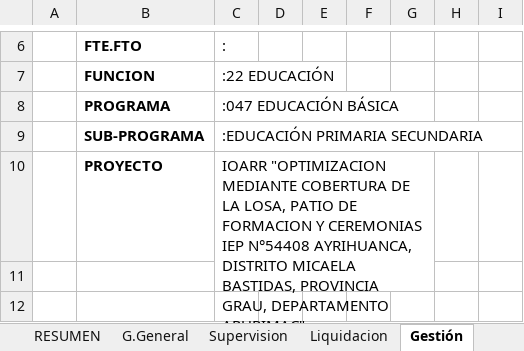
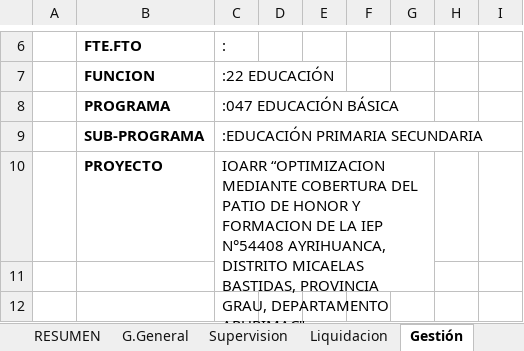
Before and after one commit to ORFEI-GRAP/IOARR0006, an Excel workbook: 7.0 DESAGREGADO DE GASTOS/GG-SS-LL-GP - AYRIHUANCA - 06.xlsm, sheet Gestión, drawn as a sheet; only a part is shown, gaps mark what is left out; values as stored, in another font and other column widths than the file's, no borders; conditional formats not drawn; the diff names each change by its address in the sheet, - before the commit and + after, or states it on an @@ line.

```diff
--- a/7.0 DESAGREGADO DE GASTOS/GG-SS-LL-GP - AYRIHUANCA - 06.xlsm (sheet Gestión)
+++ b/7.0 DESAGREGADO DE GASTOS/GG-SS-LL-GP - AYRIHUANCA - 06.xlsm (sheet Gestión)
-C10 (:): IOARR "OPTIMIZACION MEDIANTE COBERTURA DE LA LOSA, PATIO DE FORMACION Y CEREMONIAS IEP N°54408 AYRIHUANCA, DISTRITO MICAELA BASTIDAS, PROVINCIA…
+C10 (:): IOARR “OPTIMIZACION MEDIANTE COBERTURA DEL PATIO DE HONOR Y FORMACION DE LA IEP N°54408 AYRIHUANCA, DISTRITO MICAELAS BASTIDAS, PROVINCIA…
```
Also changed, not shown: sheet RESUMEN, sheet Liquidacion, sheet Supervision, sheet G.General, charts or pictures, 9.0 CRONOGRAMA/CRONOGRAMA- AYRIHUANCA - 06.xlsx, 2 other files.
